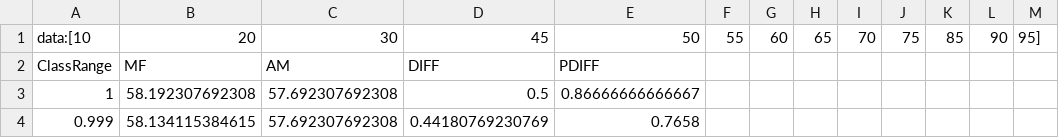
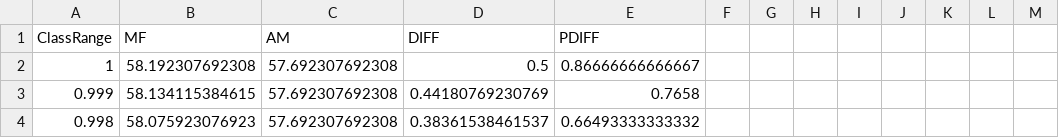
Before and after one commit to macocci7/research-on-accuracy-of-mean-value, a CSV file: Examination1_01.csv, drawn as a sheet; only a part is shown; the shorter side is filled out with more unchanged rows; the diff names each change by its address in the sheet, - before the commit and + after, or states it on an @@ line.

```diff
--- a/Examination1_01.csv
+++ b/Examination1_01.csv
-row 1: data:[10 | 20 | 30 | 45 | 50 | 55 | 60 | 65 | 70 | 75 | 85 | 90 | 95]
```
Also changed, not shown: 2 other files.
